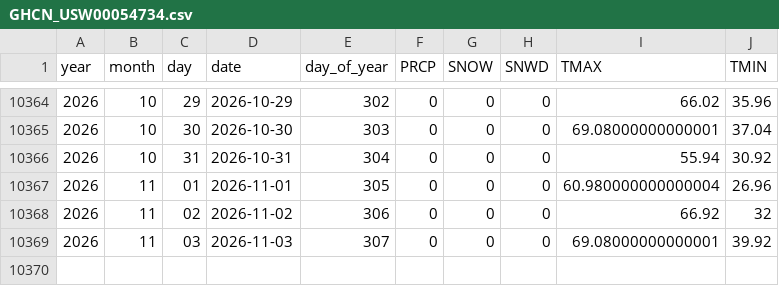
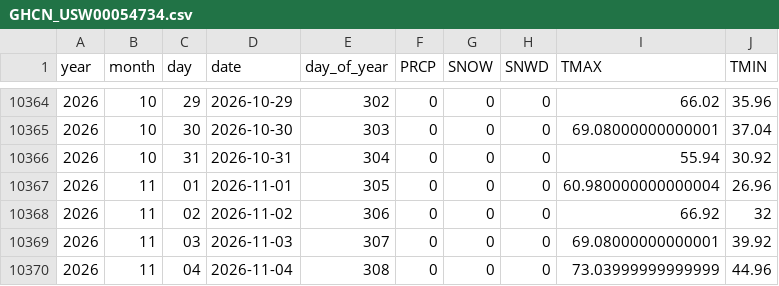
Before and after one commit to Colinifer/weather, a CSV file: data/GHCN_USW00054734.csv, drawn as a sheet; only a part is shown, gaps mark what is left out; the diff names each change by its address in the sheet, - before the commit and + after, or states it on an @@ line.

```diff
--- a/data/GHCN_USW00054734.csv
+++ b/data/GHCN_USW00054734.csv
+row 10370: 2026 | 11 | 04 | 2026-11-04 | 308 | 0 | 0 | 0 | 73.03999999999999 | 44.96
```
Also changed, not shown: data/GHCN_USW00012849.csv, 21 other files.
